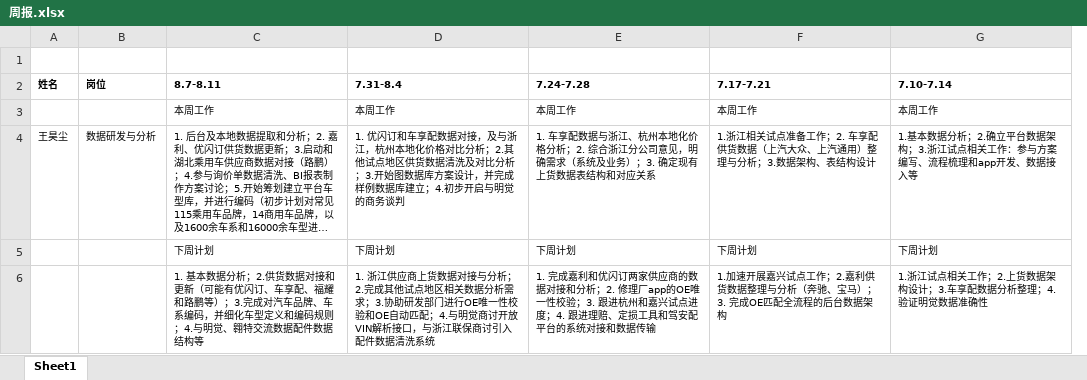
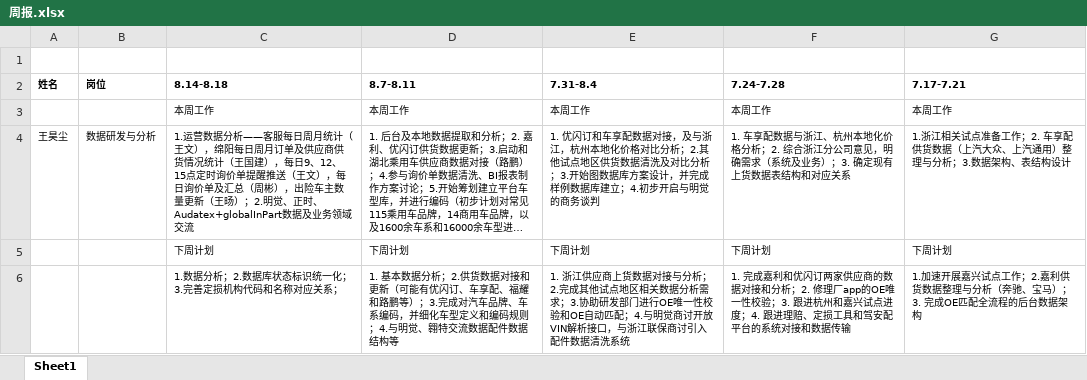
Before and after one commit to allenwhc/jiaanpei, an Excel workbook: Report/周报.xlsx, sheet Sheet1, drawn as a sheet; long unchanged cells end in …; values as stored, in another font and other column widths than the file's, no borders; removed rows and columns are numbered as before the commit, all else as after; the diff names each change by its address in the sheet, - before the commit and + after, or states it on an @@ line.

Commit message:
Update 8.14-8.18 weekly report

```diff
--- a/Report/周报.xlsx (sheet Sheet1)
+++ b/Report/周报.xlsx (sheet Sheet1)
+column C (8.14-8.18), rows 3-6: 本周工作 | 1.运营数据分析——客服每日周月统计（王文），绵阳每日周月订单及供应商供货情况统计（王国建），每日9、12、15点定时询价单提醒推送（王文），每日询价单及汇总（周彬），出险车主数量更新（王旸）；2.明觉、正时、Audatex+globalInPart数据及业务领域交流 | 下周计划 | 1.数据分析；2.数据库状态标识统一化；3.完善定损机构代码和名称对应关系；
-column G (7.10-7.14), rows 3-6: 本周工作 | 1.基本数据分析；2.确立平台数据架构；3.浙江试点相关工作：参与方案编写、流程梳理和app开发、数据接入等 | 下周计划 | 1.浙江试点相关工作；2.上货数据架构设计；3.车享配数据分析整理；4.验证明觉数据准确性
```
